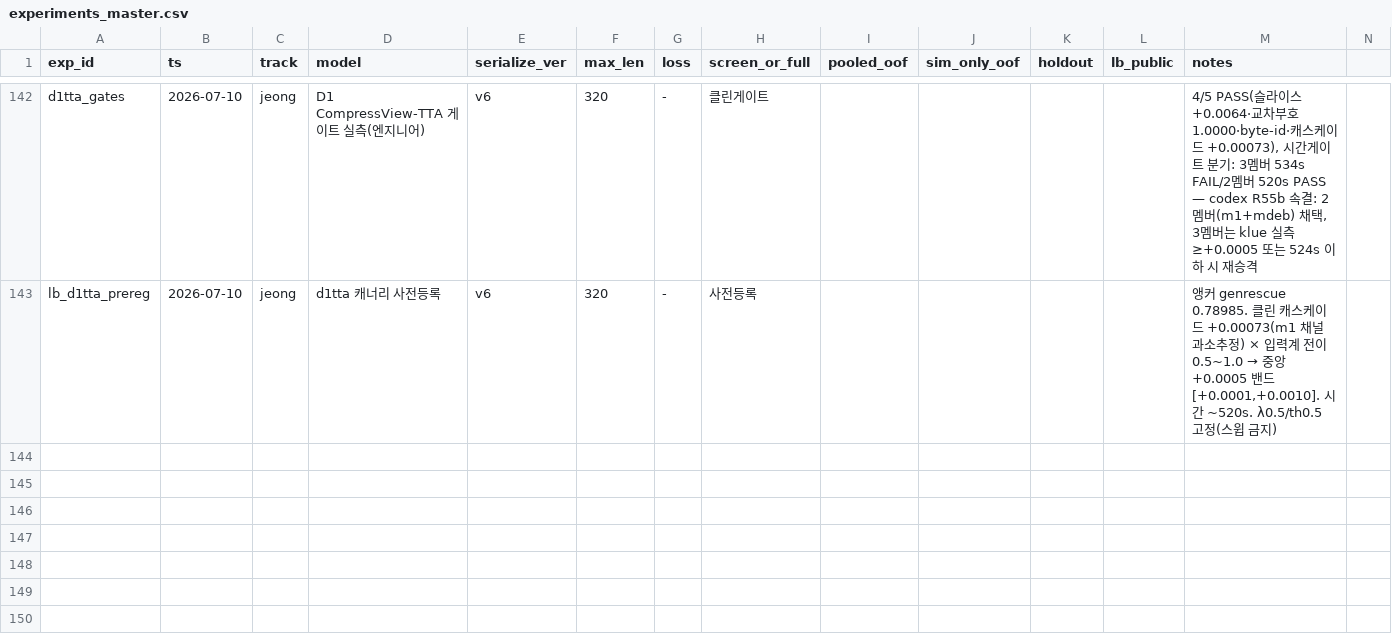
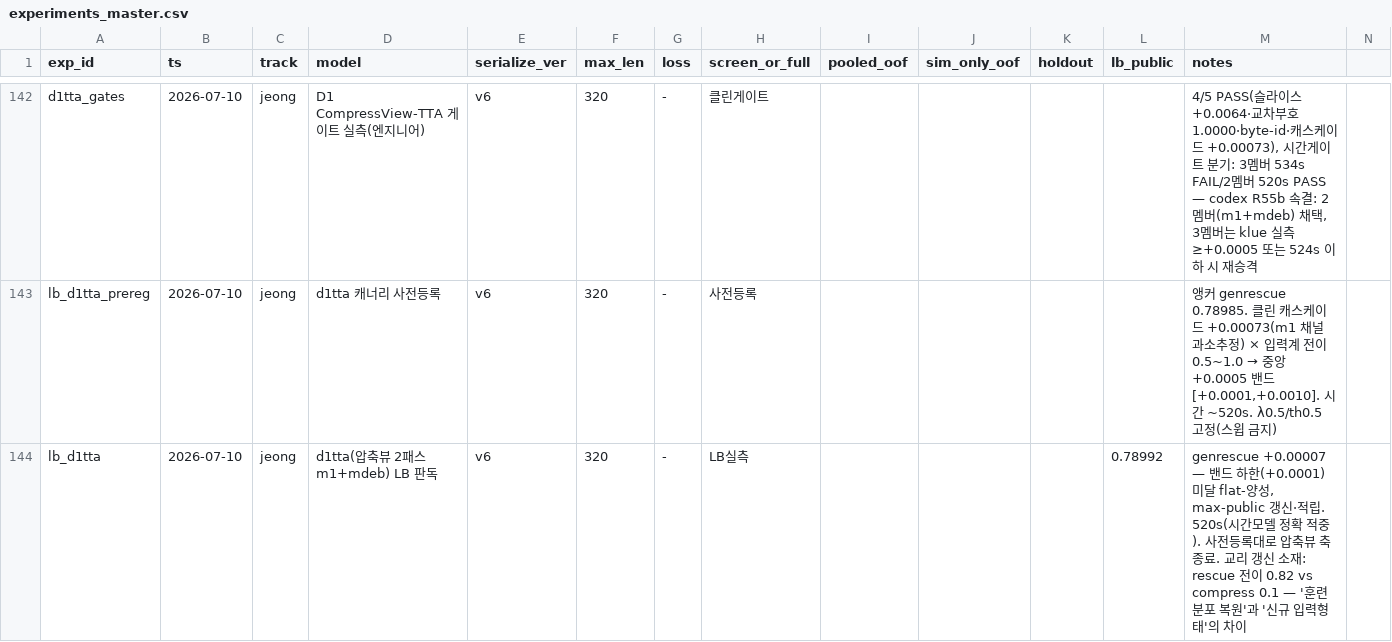
Before and after one commit to Roka-jsj/Action_Decision, a CSV file: experiments_master.csv, drawn as a sheet; only a part is shown, gaps mark what is left out; rows hold the shown columns only; the diff names each change by its address in the sheet, - before the commit and + after, or states it on an @@ line.

```diff
--- a/experiments_master.csv
+++ b/experiments_master.csv
+row 144: lb_d1tta | 2026-07-10 | jeong | d1tta(압축뷰 2패스 m1+mdeb) LB 판독 | v6 | 320 | - | LB실측 |  |  |  | 0.78992 | genrescue +0.00007 — 밴드 하한(+0.0001) 미달 flat-양성, max-public 갱신·적립. 520s(시간모델 정확 적중). 사전등록대로 압축뷰 축 종료. 교리 갱신 소재: rescue 전이 0.82 vs compress 0.1 — '훈련분포 복원'과 '신규 입력형태'의 차이
```
Also changed, not shown: 1 other file.
